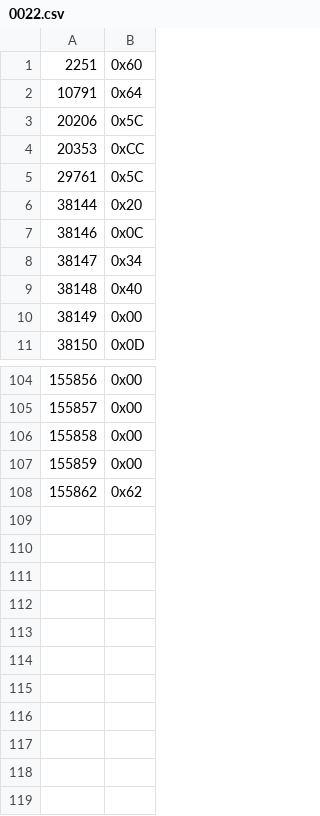
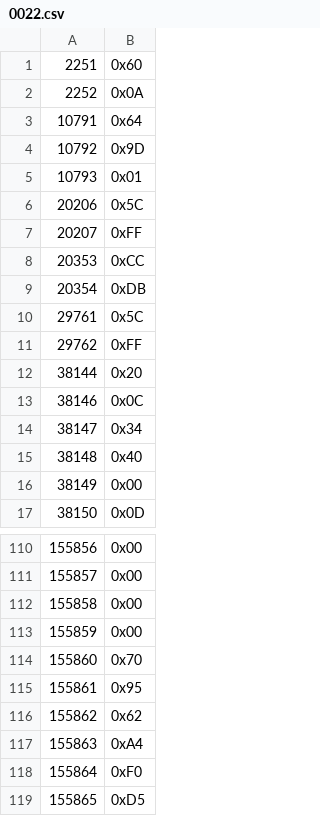
Before and after one commit to NoharOSP/Perfect_Works_Build, a CSV file: source/data/controls/0022.csv, drawn as a sheet; only a part is shown, gaps mark what is left out; the diff names each change by its address in the sheet, - before the commit and + after, or states it on an @@ line.

```diff
--- a/source/data/controls/0022.csv
+++ b/source/data/controls/0022.csv
+row 2: 2252 | 0x0A
+row 4: 10792 | 0x9D
+row 5: 10793 | 0x01
+row 7: 20207 | 0xFF
+row 9: 20354 | 0xDB
+row 11: 29762 | 0xFF
+row 114: 155860 | 0x70
+row 115: 155861 | 0x95
+row 117: 155863 | 0xA4
+row 118: 155864 | 0xF0
+row 119: 155865 | 0xD5
```
Also changed, not shown: 5 other files.
